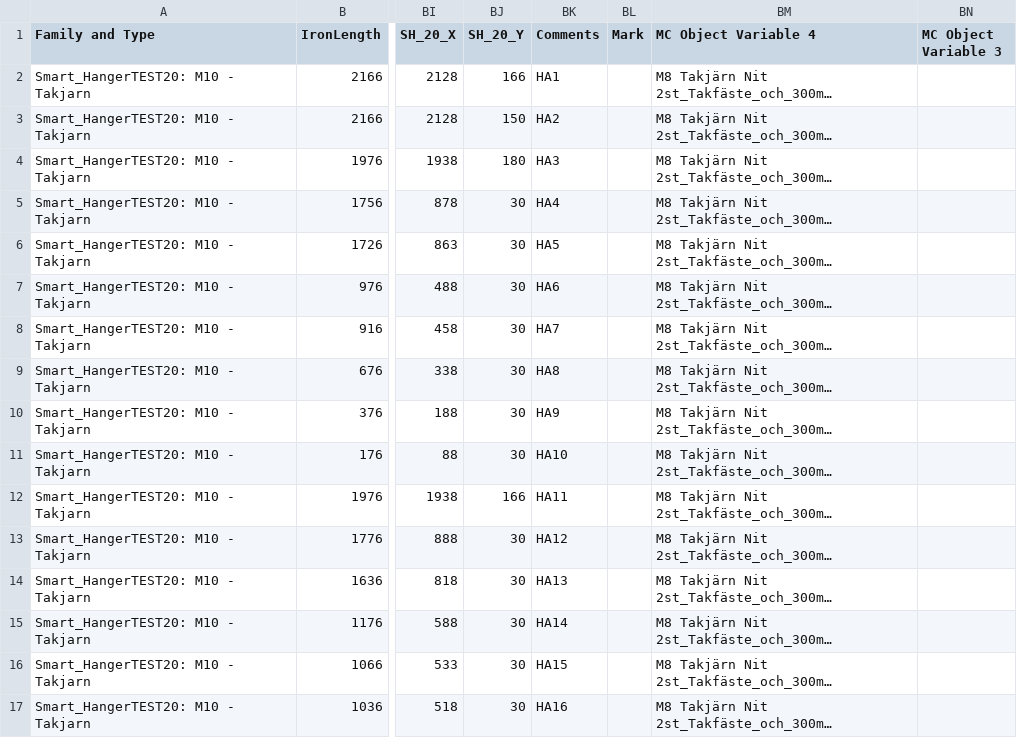
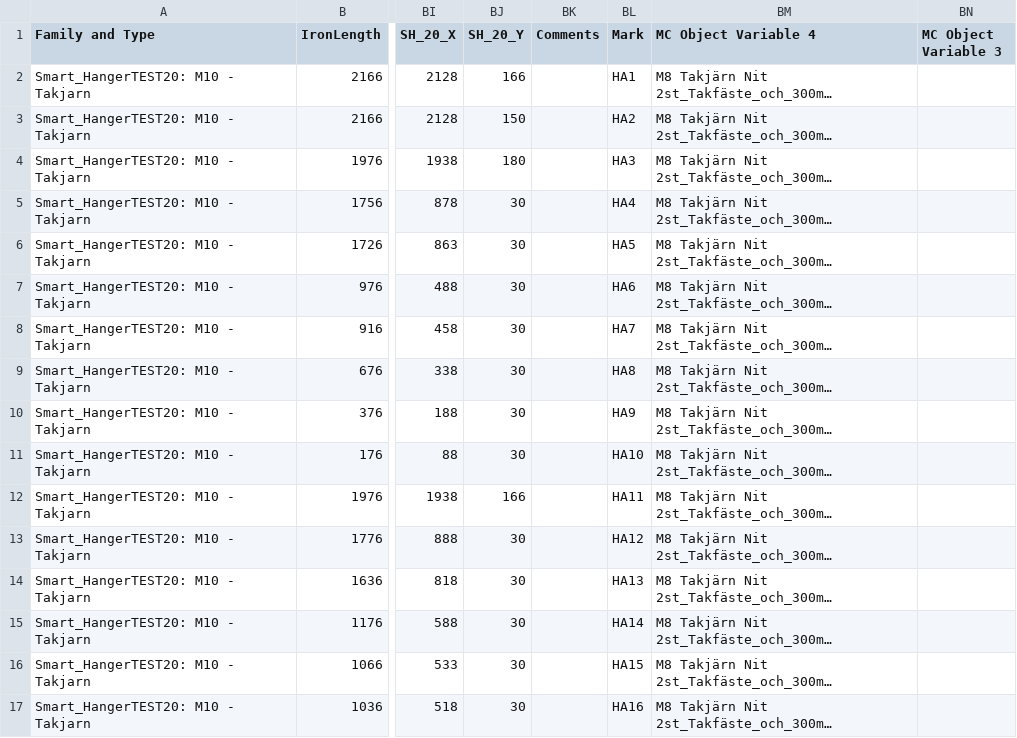
Before and after one commit to KrisJ477/smart-hanger-suite, a CSV file: Smart_Hangers_MOCK20_20clamps.csv, drawn as a sheet; only a part is shown, gaps mark what is left out; long unchanged cells end in …; the diff covers the shown part only; the diff names each change by its address in the sheet, - before the commit and + after, or states it on an @@ line.

```diff
--- a/Smart_Hangers_MOCK20_20clamps.csv
+++ b/Smart_Hangers_MOCK20_20clamps.csv
-BK2 (Comments): HA1
+BK2 (Comments): (empty)
-BL2 (Mark): (empty)
+BL2 (Mark): HA1
-BK3 (Comments): HA2
+BK3 (Comments): (empty)
-BL3 (Mark): (empty)
+BL3 (Mark): HA2
-BK4 (Comments): HA3
+BK4 (Comments): (empty)
-BL4 (Mark): (empty)
+BL4 (Mark): HA3
-BK5 (Comments): HA4
+BK5 (Comments): (empty)
-BL5 (Mark): (empty)
+BL5 (Mark): HA4
-BK6 (Comments): HA5
+BK6 (Comments): (empty)
-BL6 (Mark): (empty)
+BL6 (Mark): HA5
-BK7 (Comments): HA6
+BK7 (Comments): (empty)
-BL7 (Mark): (empty)
+BL7 (Mark): HA6
-BK8 (Comments): HA7
+BK8 (Comments): (empty)
-BL8 (Mark): (empty)
+BL8 (Mark): HA7
-BK9 (Comments): HA8
+BK9 (Comments): (empty)
-BL9 (Mark): (empty)
+BL9 (Mark): HA8
-BK10 (Comments): HA9
+BK10 (Comments): (empty)
-BL10 (Mark): (empty)
+BL10 (Mark): HA9
-BK11 (Comments): HA10
+BK11 (Comments): (empty)
-BL11 (Mark): (empty)
+BL11 (Mark): HA10
-BK12 (Comments): HA11
+BK12 (Comments): (empty)
-BL12 (Mark): (empty)
+BL12 (Mark): HA11
-BK13 (Comments): HA12
+BK13 (Comments): (empty)
-BL13 (Mark): (empty)
+BL13 (Mark): HA12
-BK14 (Comments): HA13
+BK14 (Comments): (empty)
-BL14 (Mark): (empty)
+BL14 (Mark): HA13
-BK15 (Comments): HA14
+BK15 (Comments): (empty)
-BL15 (Mark): (empty)
+BL15 (Mark): HA14
-BK16 (Comments): HA15
+BK16 (Comments): (empty)
-BL16 (Mark): (empty)
+BL16 (Mark): HA15
-BK17 (Comments): HA16
+BK17 (Comments): (empty)
-BL17 (Mark): (empty)
+BL17 (Mark): HA16
```
Also changed, not shown: 8 edited cells elsewhere in this file, Smart_Hangers Systembolaget M8 Takj├ñrn Nit 2st_Takf├ñste_och_300mm_M10G├ñngst├Ñng.csv, 7 other files.
